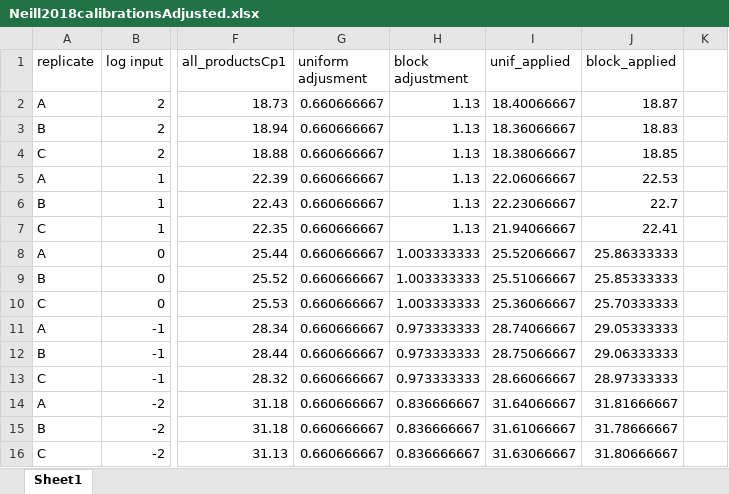
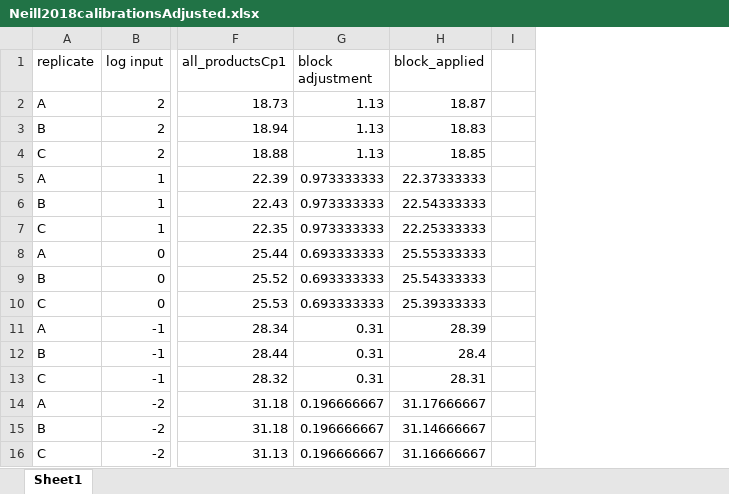
Before and after one commit to MBS94/Stapleton_Lab, an Excel workbook: qPCR/adjustment/Neill2018calibrationsAdjusted.xlsx, sheet Sheet1, drawn as a sheet; only a part is shown, gaps mark what is left out; values as stored, in another font and other column widths than the file's, no borders; charts and pictures not drawn; removed rows and columns are numbered as before the commit, all else as after; the diff names each change by its address in the sheet, - before the commit and + after, or states it on an @@ line.

Commit message:
qPCR Adjustment in R with comments

```diff
--- a/qPCR/adjustment/Neill2018calibrationsAdjusted.xlsx (sheet Sheet1)
+++ b/qPCR/adjustment/Neill2018calibrationsAdjusted.xlsx (sheet Sheet1)
-column G (uniform adjusment), rows 2-16: all 0.660666667
-column I (unif_applied), rows 2-16: 18.40066667 | 18.36066667 | 18.38066667 | 22.06066667 | 22.23066667 | 21.94066667 | 25.52066667 | 25.51066667 | 25.36066667 | 28.74066667 | 28.75066667 | 28.66066667 | 31.64066667 | 31.61066667 | 31.63066667
-column J (block_applied), rows 2-16: 18.87 | 18.83 | 18.85 | 22.53 | 22.7 | 22.41 | 25.86333333 | 25.85333333 | 25.70333333 | 29.05333333 | 29.06333333 | 28.97333333 | 31.81666667 | 31.78666667 | 31.80666667
+column H (block_applied), rows 2-16: 18.87 | 18.83 | 18.85 | 22.37333333 | 22.54333333 | 22.25333333 | 25.55333333 | 25.54333333 | 25.39333333 | 28.39 | 28.4 | 28.31 | 31.17666667 | 31.14666667 | 31.16666667
-G5:G7 (block adjustment): 1.13
+G5:G7 (block adjustment): 0.973333333
-G8:G10 (block adjustment): 1.003333333
+G8:G10 (block adjustment): 0.693333333
-G11:G13 (block adjustment): 0.973333333
+G11:G13 (block adjustment): 0.31
-G14:G16 (block adjustment): 0.836666667
+G14:G16 (block adjustment): 0.196666667
```
Also changed, not shown: formulas that keep their value, charts or pictures, 17 other files.
